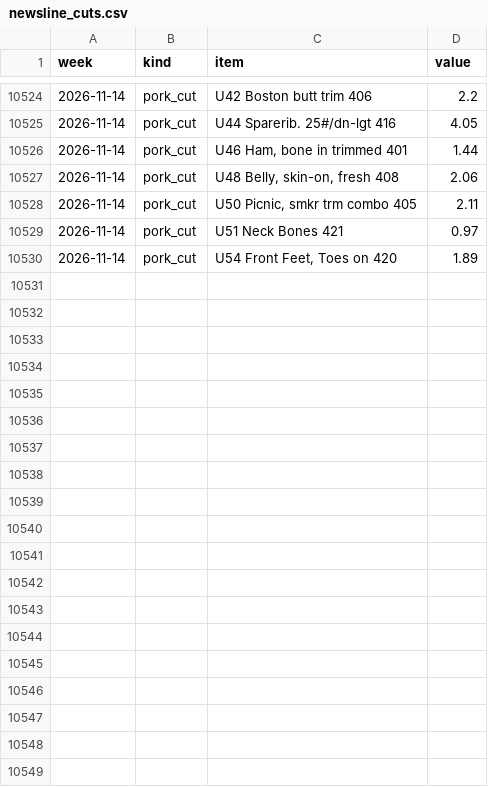
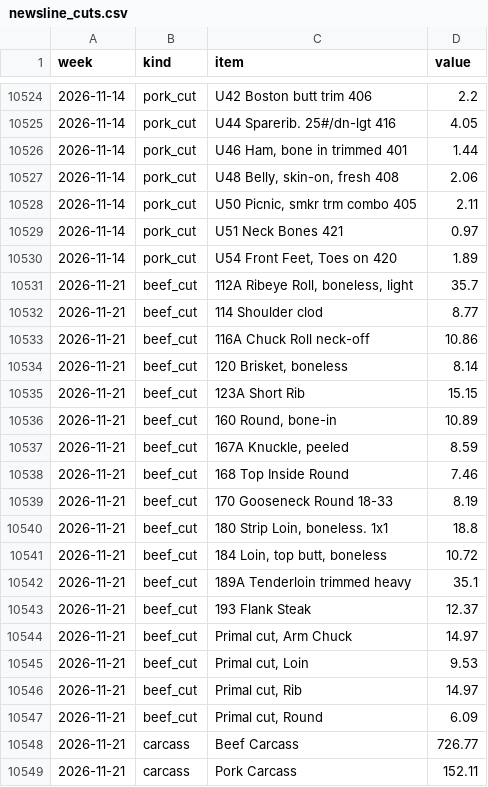
Before and after one commit to cri8-gemini/cri8-gemini.github.io, a CSV file: data/newsline_cuts.csv, drawn as a sheet; only a part is shown, gaps mark what is left out; the diff covers the shown part only.

```diff
--- a/data/newsline_cuts.csv
+++ b/data/newsline_cuts.csv
@@ -10530 +10530,20 @@ week,kind,item,value
 2026-11-14,pork_cut,"U54 Front Feet, Toes on 420",1.89
+2026-11-21,beef_cut,"112A Ribeye Roll, boneless, light",35.7
+2026-11-21,beef_cut,114 Shoulder clod,8.77
+2026-11-21,beef_cut,116A Chuck Roll neck-off,10.86
+2026-11-21,beef_cut,"120 Brisket, boneless",8.14
+2026-11-21,beef_cut,123A Short Rib,15.15
+2026-11-21,beef_cut,"160 Round, bone-in",10.89
+2026-11-21,beef_cut,"167A Knuckle, peeled",8.59
+2026-11-21,beef_cut,168 Top Inside Round,7.46
+2026-11-21,beef_cut,170 Gooseneck Round 18-33,8.19
+2026-11-21,beef_cut,"180 Strip Loin, boneless. 1x1",18.8
+2026-11-21,beef_cut,"184 Loin, top butt, boneless",10.72
+2026-11-21,beef_cut,189A Tenderloin trimmed heavy,35.1
+2026-11-21,beef_cut,193 Flank Steak,12.37
+2026-11-21,beef_cut,"Primal cut, Arm Chuck",14.97
+2026-11-21,beef_cut,"Primal cut, Loin",9.53
+2026-11-21,beef_cut,"Primal cut, Rib",14.97
+2026-11-21,beef_cut,"Primal cut, Round",6.09
+2026-11-21,carcass,Beef Carcass,726.77
+2026-11-21,carcass,Pork Carcass,152.11
```
Also changed, not shown: 10 added rows elsewhere in this file, data/newsline_stats.csv, data/stocks/DPZ.csv, 13 other files.
